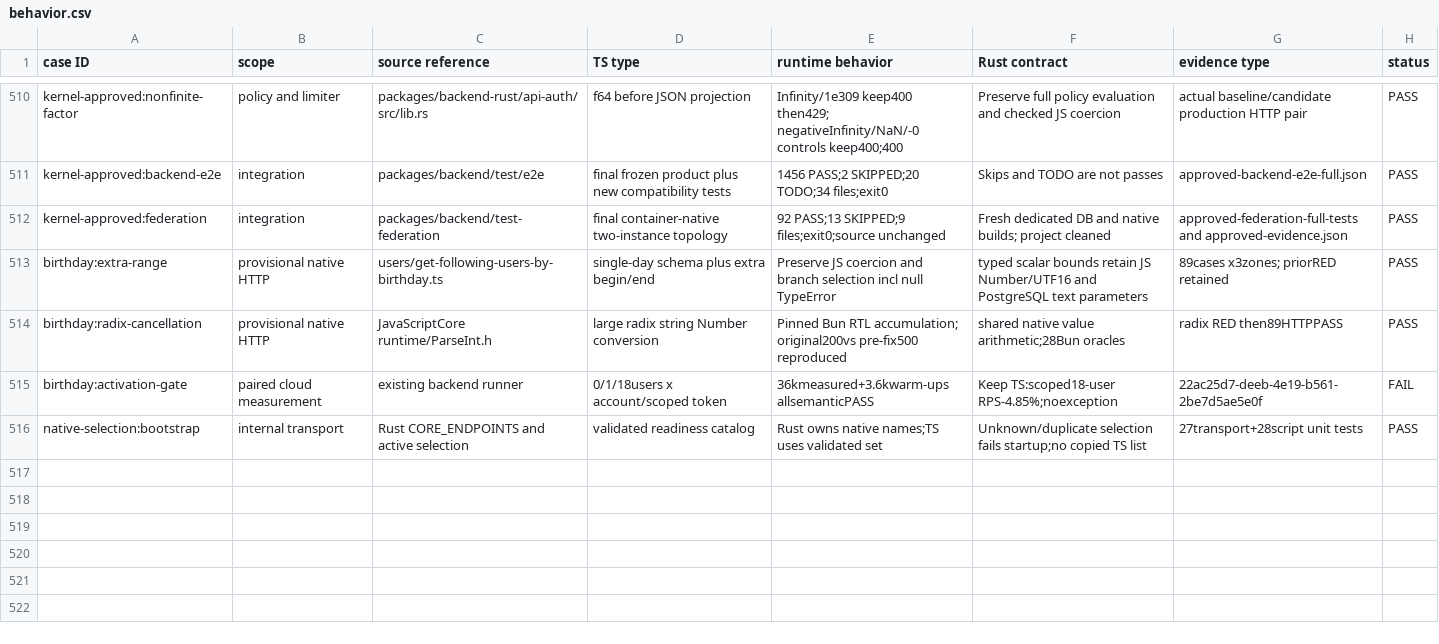
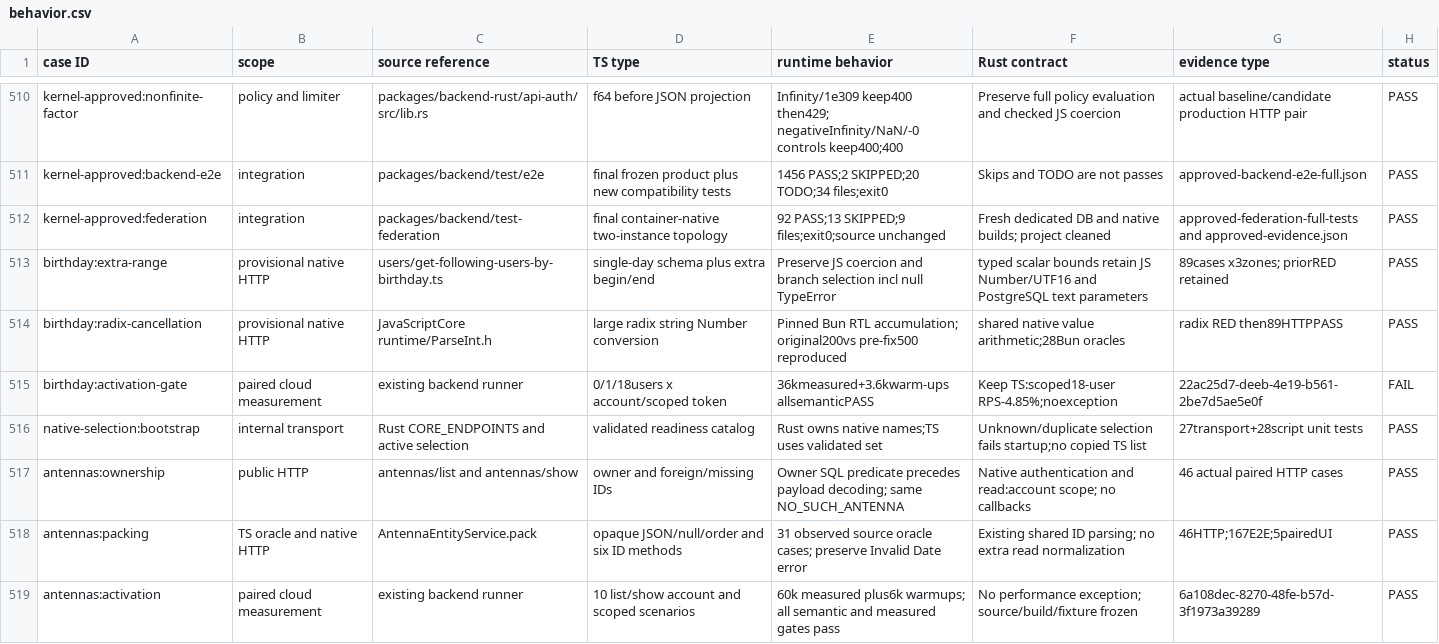
Before and after one commit to mothue/misskey, a CSV file: docs/ts-to-rs/behavior.csv, drawn as a sheet; only a part is shown, gaps mark what is left out; the diff names each change by its address in the sheet, - before the commit and + after, or states it on an @@ line.

Commit message:
feat(backend-rust): execute owned antenna reads natively

```diff
--- a/docs/ts-to-rs/behavior.csv
+++ b/docs/ts-to-rs/behavior.csv
+row 517: antennas:ownership | public HTTP | antennas/list and antennas/show | owner and foreign/missing IDs | Owner SQL predicate precedes payload decoding; same NO_SUCH_ANTENNA | Native authentication and read:account scope; no callbacks | 46 actual paired HTTP cases | PASS
+row 518: antennas:packing | TS oracle and native HTTP | AntennaEntityService.pack | opaque JSON/null/order and six ID methods | 31 observed source oracle cases; preserve Invalid Date error | Existing shared ID parsing; no extra read normalization | 46HTTP;167E2E;5pairedUI | PASS
+row 519: antennas:activation | paired cloud measurement | existing backend runner | 10 list/show account and scoped scenarios | 60k measured plus6k warmups; all semantic and measured gates pass | No performance exception; source/build/fixture frozen | 6a108dec-8270-48fe-b57d-3f1973a39289 | PASS
```
Also changed, not shown: 13 other files.
